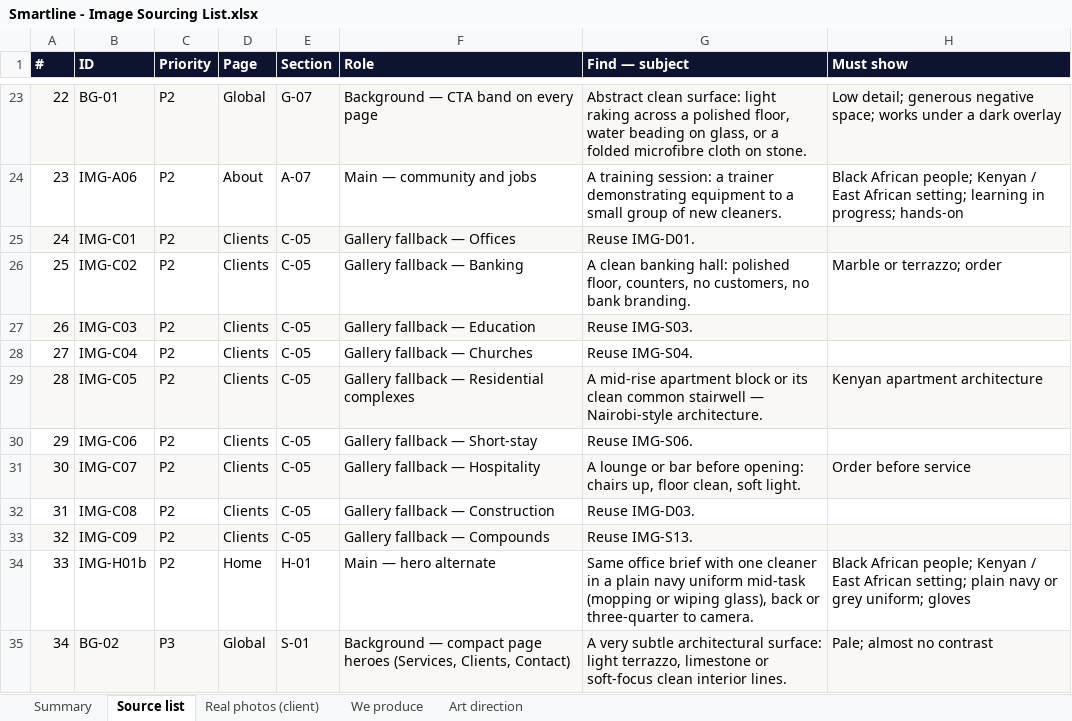
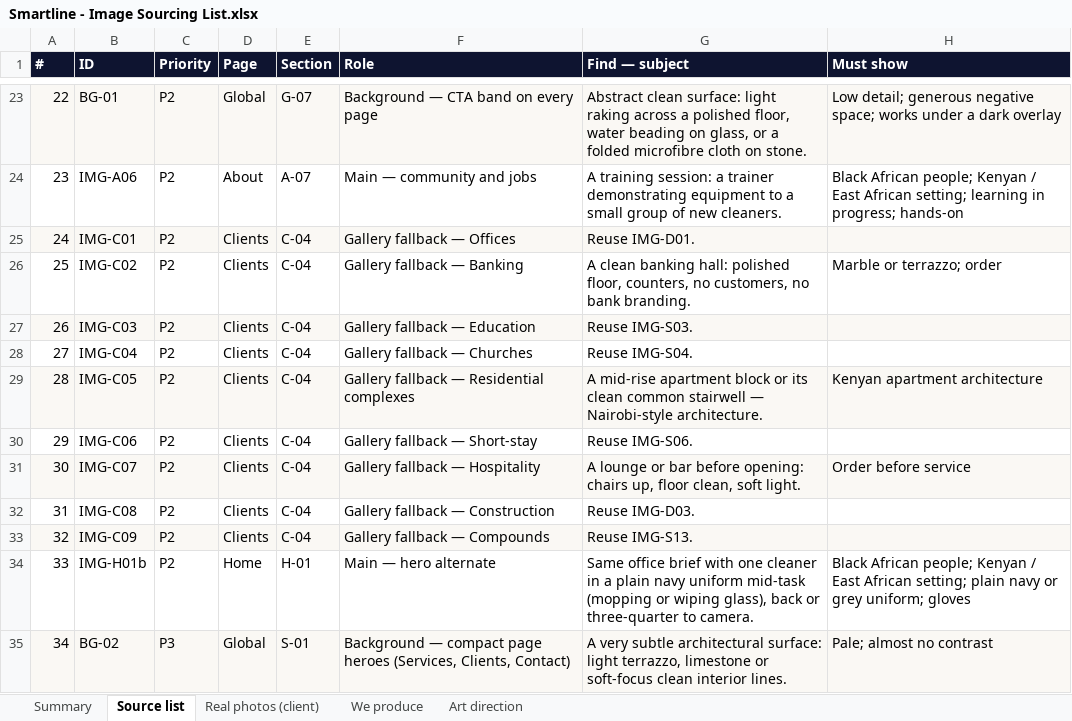
Before and after one commit to murayaallen/Smartline-Point-Cleaning-Hub-Ltd, an Excel workbook: Smartline - Image Sourcing List.xlsx, sheet Source list, drawn as a sheet; only a part is shown, gaps mark what is left out; values as stored, in another font and other column widths than the file's, no borders; conditional formats not drawn; the diff names each change by its address in the sheet, - before the commit and + after, or states it on an @@ line.

```diff
--- a/Smartline - Image Sourcing List.xlsx (sheet Source list)
+++ b/Smartline - Image Sourcing List.xlsx (sheet Source list)
-E25:E33 (Section): C-05
+E25:E33 (Section): C-04
```
Also changed, not shown: sheet Art direction, sheet Real photos (client), 7 other files.
